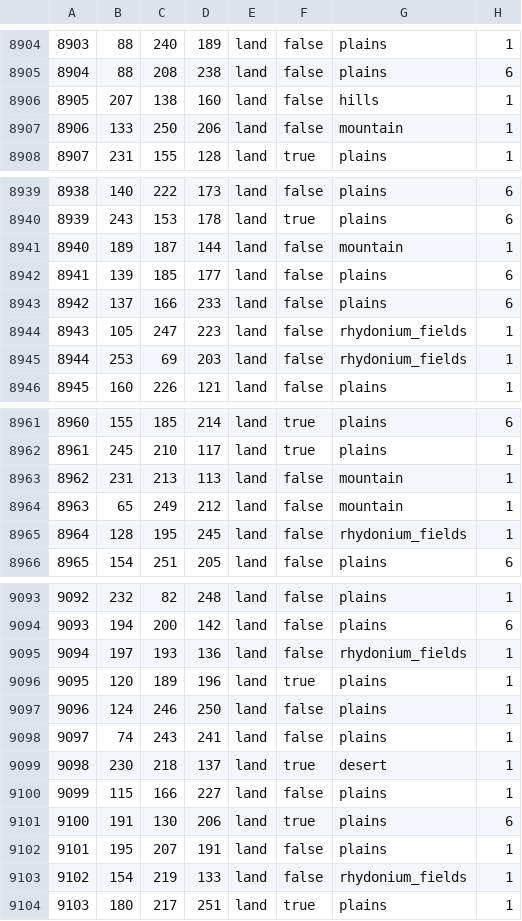
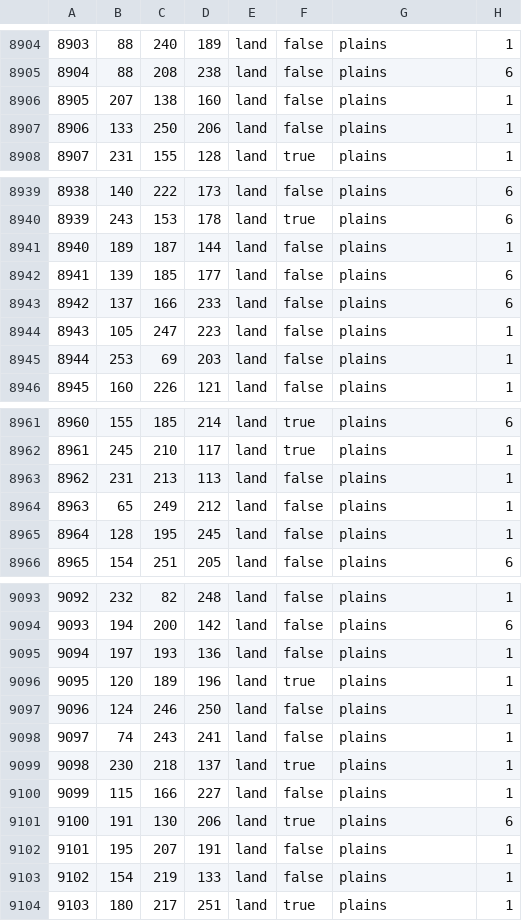
Before and after one commit to Ashes-of-the-Empire-Team/thetarkininitiative, a CSV file: map/definition.csv, drawn as a sheet; only a part is shown, gaps mark what is left out; the diff covers the shown part only.

```diff
--- a/map/definition.csv
+++ b/map/definition.csv
@@ -8905,4 +8905,4 @@
 8904;88;208;238;land;false;plains;6
-8905;207;138;160;land;false;hills;1
-8906;133;250;206;land;false;mountain;1
+8905;207;138;160;land;false;plains;1
+8906;133;250;206;land;false;plains;1
 8907;231;155;128;land;true;plains;1
@@ -8940,7 +8940,7 @@
 8939;243;153;178;land;true;plains;6
-8940;189;187;144;land;false;mountain;1
+8940;189;187;144;land;false;plains;1
 8941;139;185;177;land;false;plains;6
 8942;137;166;233;land;false;plains;6
-8943;105;247;223;land;false;rhydonium_fields;1
-8944;253;69;203;land;false;rhydonium_fields;1
+8943;105;247;223;land;false;plains;1
+8944;253;69;203;land;false;plains;1
 8945;160;226;121;land;false;plains;1
@@ -8962,5 +8962,5 @@
 8961;245;210;117;land;true;plains;1
-8962;231;213;113;land;false;mountain;1
-8963;65;249;212;land;false;mountain;1
-8964;128;195;245;land;false;rhydonium_fields;1
+8962;231;213;113;land;false;plains;1
+8963;65;249;212;land;false;plains;1
+8964;128;195;245;land;false;plains;1
 8965;154;251;205;land;false;plains;6
@@ -9094,3 +9094,3 @@
 9093;194;200;142;land;false;plains;6
-9094;197;193;136;land;false;rhydonium_fields;1
+9094;197;193;136;land;false;plains;1
 9095;120;189;196;land;true;plains;1
@@ -9098,3 +9098,3 @@
 9097;74;243;241;land;false;plains;1
-9098;230;218;137;land;true;desert;1
+9098;230;218;137;land;true;plains;1
 9099;115;166;227;land;false;plains;1
@@ -9102,3 +9102,3 @@
 9101;195;207;191;land;false;plains;1
-9102;154;219;133;land;false;rhydonium_fields;1
+9102;154;219;133;land;false;plains;1
 9103;180;217;251;land;true;plains;1
```
Also changed, not shown: 57 edited cells elsewhere in this file, 4 other files.
